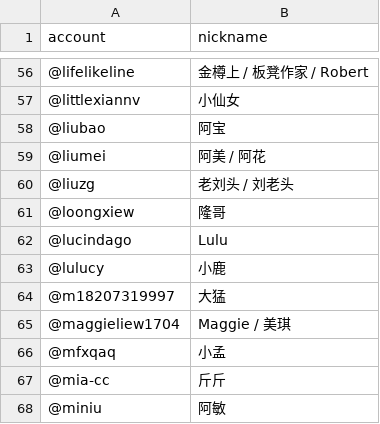
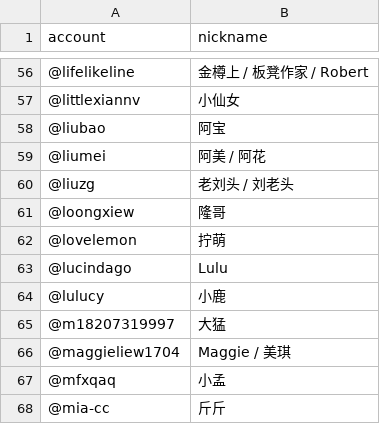
Before and after one commit to steem-guides/roster, a CSV file: roster.csv, drawn as a sheet; only a part is shown, gaps mark what is left out; the shorter side is filled out with more unchanged rows.

Commit message:
Roster updated: 2019-06-29 15:06:20 +0000

```diff
--- a/roster.csv
+++ b/roster.csv
@@ -61,2 +61,3 @@ account,nickname
 @loongxiew,隆哥
+@lovelemon,拧萌
 @lucindago,Lulu
```
Also changed, not shown: 1 other file.
